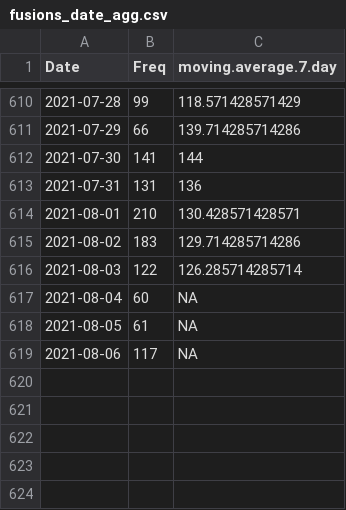
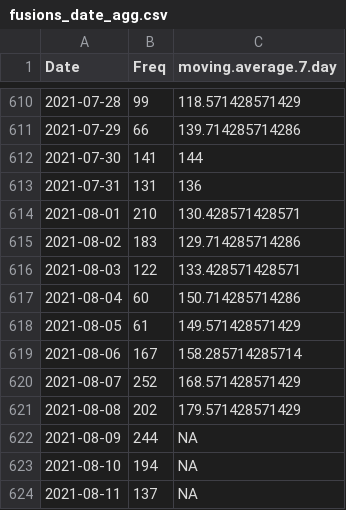
Before and after one commit to Rucknium/CashFusionStats, a CSV file: data/fusions_date_agg.csv, drawn as a sheet; only a part is shown, gaps mark what is left out.

Commit message:
Update data once again

```diff
--- a/data/fusions_date_agg.csv
+++ b/data/fusions_date_agg.csv
@@ -615,5 +615,10 @@
 2021-08-02,183,129.714285714286
-2021-08-03,122,126.285714285714
-2021-08-04,60,NA
-2021-08-05,61,NA
-2021-08-06,117,NA
+2021-08-03,122,133.428571428571
+2021-08-04,60,150.714285714286
+2021-08-05,61,149.571428571429
+2021-08-06,167,158.285714285714
+2021-08-07,252,168.571428571429
+2021-08-08,202,179.571428571429
+2021-08-09,244,NA
+2021-08-10,194,NA
+2021-08-11,137,NA
```
Also changed, not shown: 3 other files.
